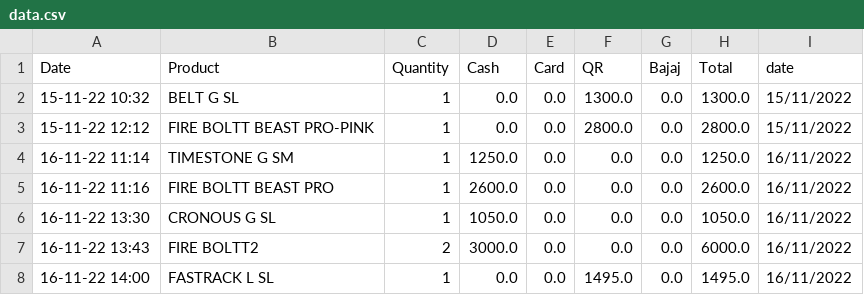
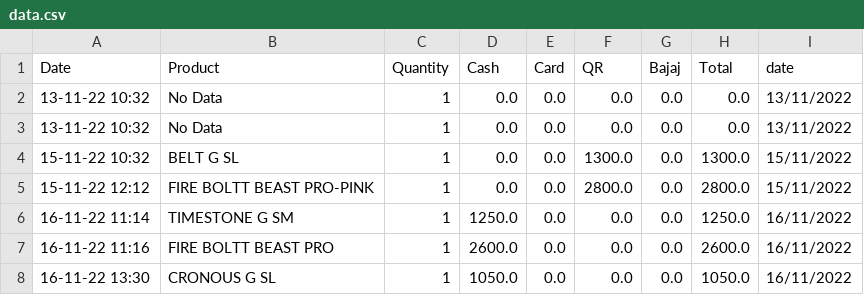
Before and after one commit to shilpa2806/Shop_Nandyal, a CSV file: data.csv, drawn as a sheet; only a part is shown; the shorter side is filled out with more unchanged rows; the diff names each change by its address in the sheet, - before the commit and + after, or states it on an @@ line.

Commit message:
committing files

```diff
--- a/data.csv
+++ b/data.csv
+row 2: 13-11-22 10:32 | No Data | 1 | 0.0 | 0.0 | 0.0 | 0.0 | 0.0 | 13/11/2022
+row 3: 13-11-22 10:32 | No Data | 1 | 0.0 | 0.0 | 0.0 | 0.0 | 0.0 | 13/11/2022
```
